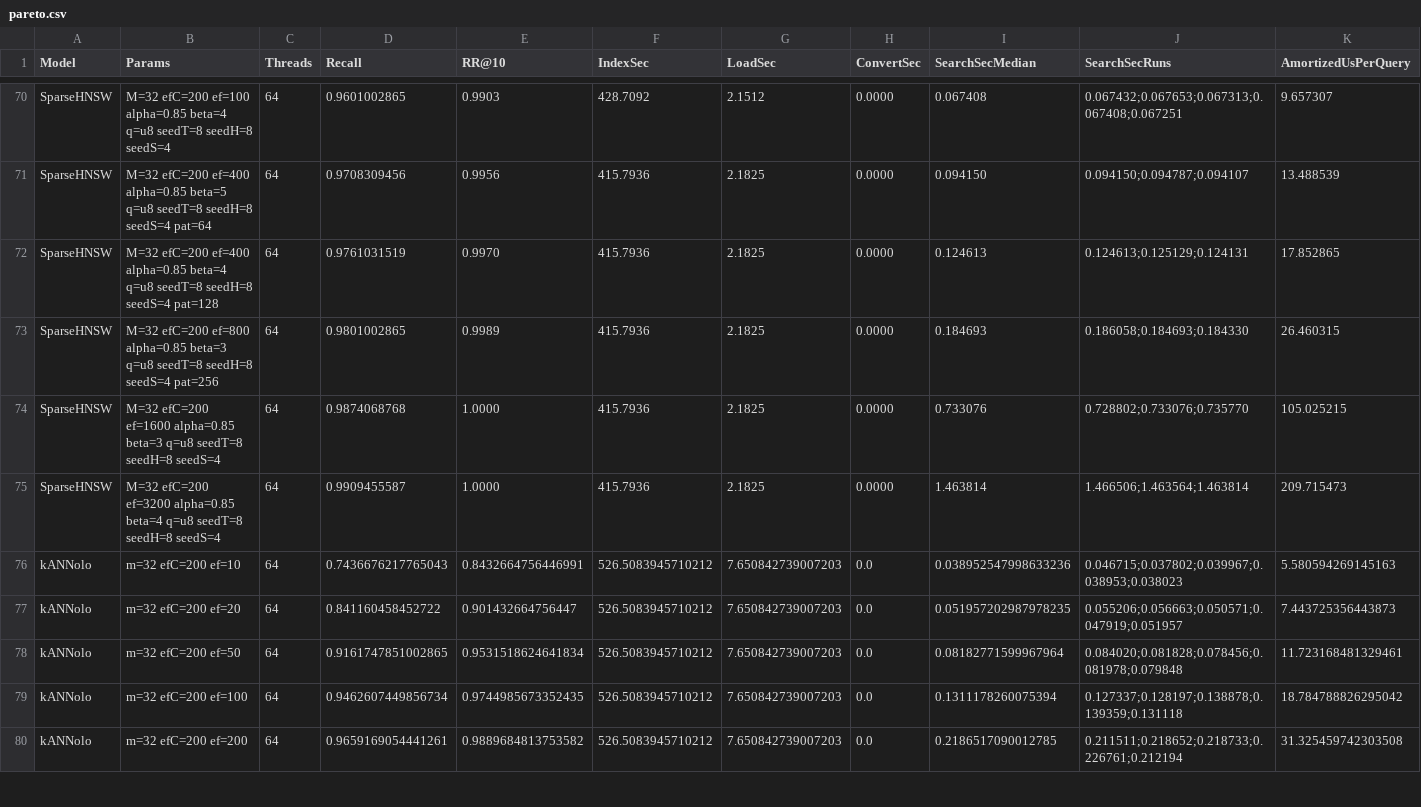
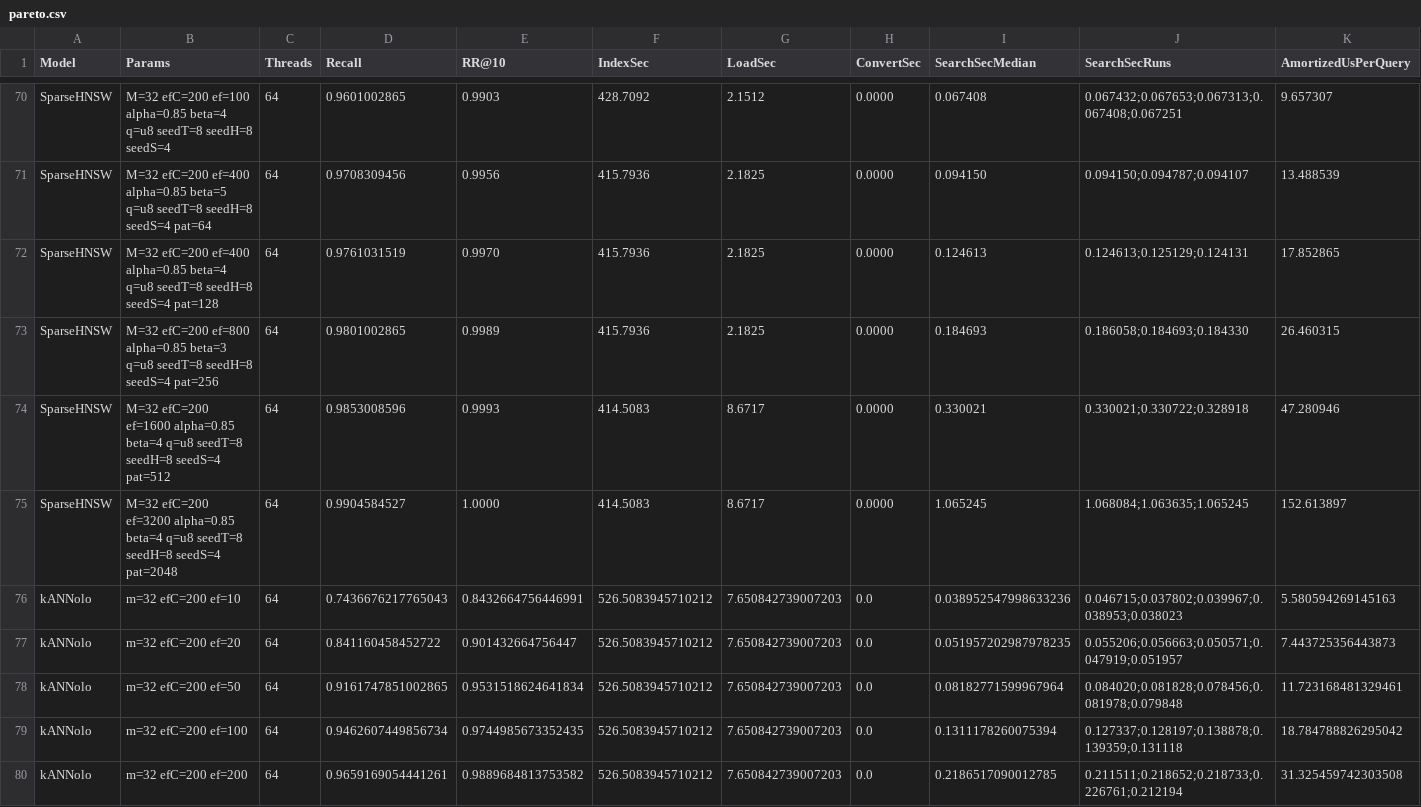
Before and after one commit to dhaura/spknn-playground, a CSV file: results/msmarco_full_perlmutter/pareto.csv, drawn as a sheet; only a part is shown, gaps mark what is left out; removed rows and columns are numbered as before the commit, all else as after; rows hold the shown columns only; the diff names each change by its address in the sheet, - before the commit and + after, or states it on an @@ line.

```diff
--- a/results/msmarco_full_perlmutter/pareto.csv
+++ b/results/msmarco_full_perlmutter/pareto.csv
-row 74: SparseHNSW | M=32 efC=200 ef=1600 alpha=0.85 beta=3 q=u8 seedT=8 seedH=8 seedS=4 | 64 | 0.9874068768 | 1.0000 | 415.7936 | 2.1825 | 0.0000 | 0.733076 | 0.728802;0.733076;0.735770 | 105.025215
-row 75: SparseHNSW | M=32 efC=200 ef=3200 alpha=0.85 beta=4 q=u8 seedT=8 seedH=8 seedS=4 | 64 | 0.9909455587 | 1.0000 | 415.7936 | 2.1825 | 0.0000 | 1.463814 | 1.466506;1.463564;1.463814 | 209.715473
+row 74: SparseHNSW | M=32 efC=200 ef=1600 alpha=0.85 beta=4 q=u8 seedT=8 seedH=8 seedS=4 pat=512 | 64 | 0.9853008596 | 0.9993 | 414.5083 | 8.6717 | 0.0000 | 0.330021 | 0.330021;0.330722;0.328918 | 47.280946
+row 75: SparseHNSW | M=32 efC=200 ef=3200 alpha=0.85 beta=4 q=u8 seedT=8 seedH=8 seedS=4 pat=2048 | 64 | 0.9904584527 | 1.0000 | 414.5083 | 8.6717 | 0.0000 | 1.065245 | 1.068084;1.063635;1.065245 | 152.613897
```
Also changed, not shown: results/msmarco_full_perlmutter/all_points.csv, results/msmarco_full_perlmutter/figures/figure_data.tsv, 42 other files.
